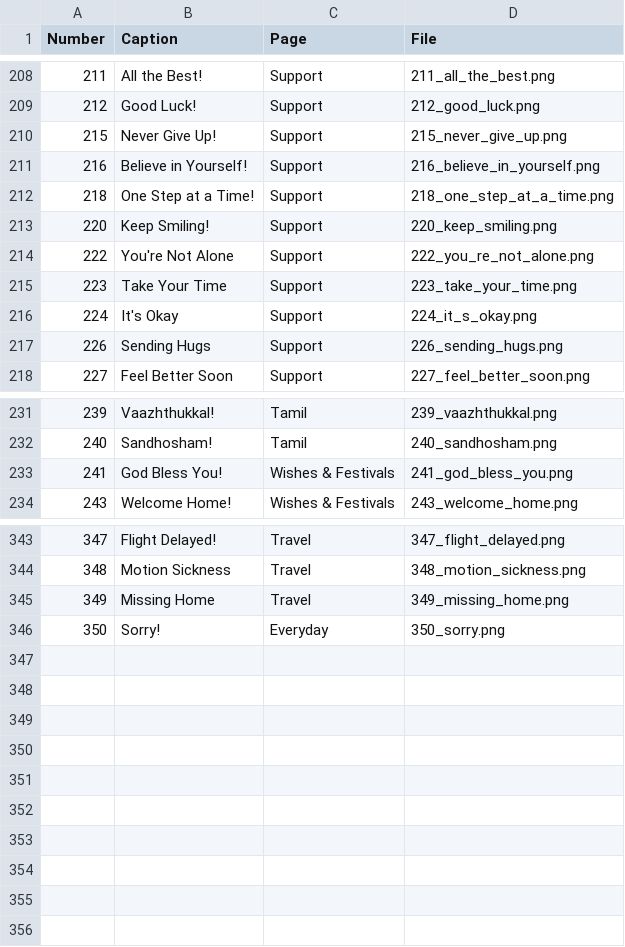
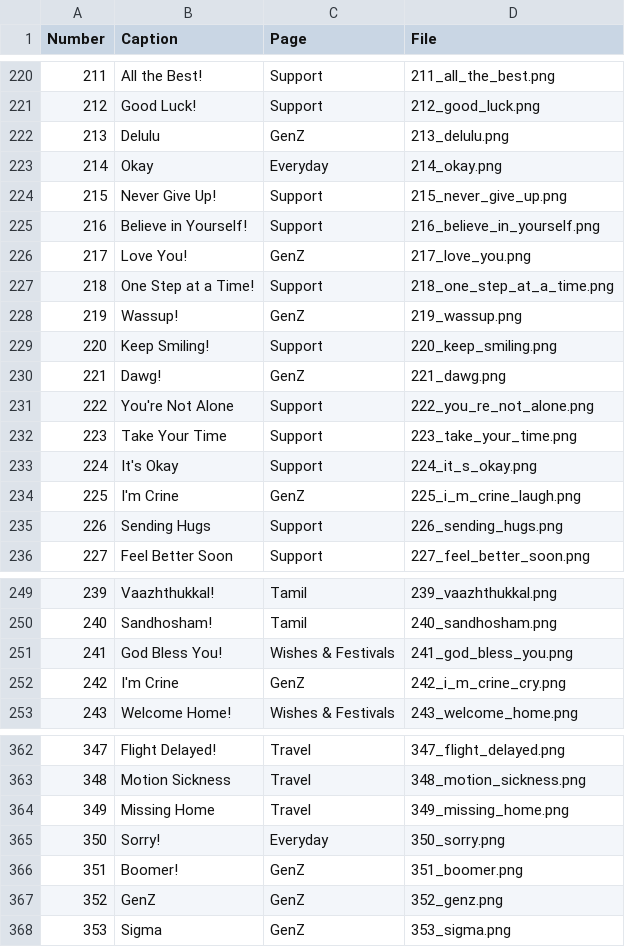
Before and after one commit to bkar81/PesuStickers, a CSV file: numbers.csv, drawn as a sheet; only a part is shown, gaps mark what is left out; the diff covers the shown part only; the diff names each change by its address in the sheet, - before the commit and + after, or states it on an @@ line.

```diff
--- a/numbers.csv
+++ b/numbers.csv
+row 222: 213 | Delulu | GenZ | 213_delulu.png
+row 223: 214 | Okay | Everyday | 214_okay.png
+row 226: 217 | Love You! | GenZ | 217_love_you.png
+row 228: 219 | Wassup! | GenZ | 219_wassup.png
+row 230: 221 | Dawg! | GenZ | 221_dawg.png
+row 234: 225 | I'm Crine | GenZ | 225_i_m_crine_laugh.png
+row 252: 242 | I'm Crine | GenZ | 242_i_m_crine_cry.png
+row 366: 351 | Boomer! | GenZ | 351_boomer.png
+row 367: 352 | GenZ | GenZ | 352_genz.png
+row 368: 353 | Sigma | GenZ | 353_sigma.png
```
Also changed, not shown: 12 added rows elsewhere in this file, 46 other files.
